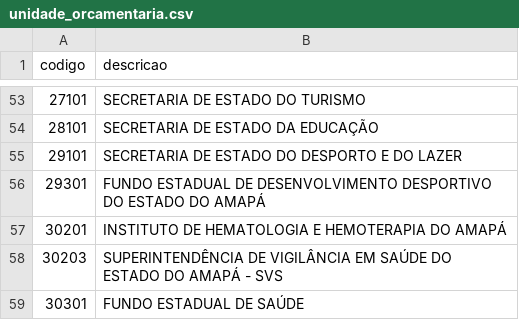
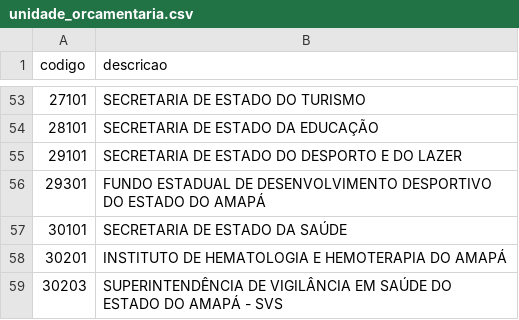
Before and after one commit to ptrk-ap/programa, a CSV file: programa/src/data/entidades/unidade_orcamentaria.csv, drawn as a sheet; only a part is shown, gaps mark what is left out; the shorter side is filled out with more unchanged rows; the diff names each change by its address in the sheet, - before the commit and + after, or states it on an @@ line.

```diff
--- a/programa/src/data/entidades/unidade_orcamentaria.csv
+++ b/programa/src/data/entidades/unidade_orcamentaria.csv
+row 57: 30101 | SECRETARIA DE ESTADO DA SAÚDE
```
Also changed, not shown: programa/src/data/entidades/unidade_gestora.csv, 7 other files.
